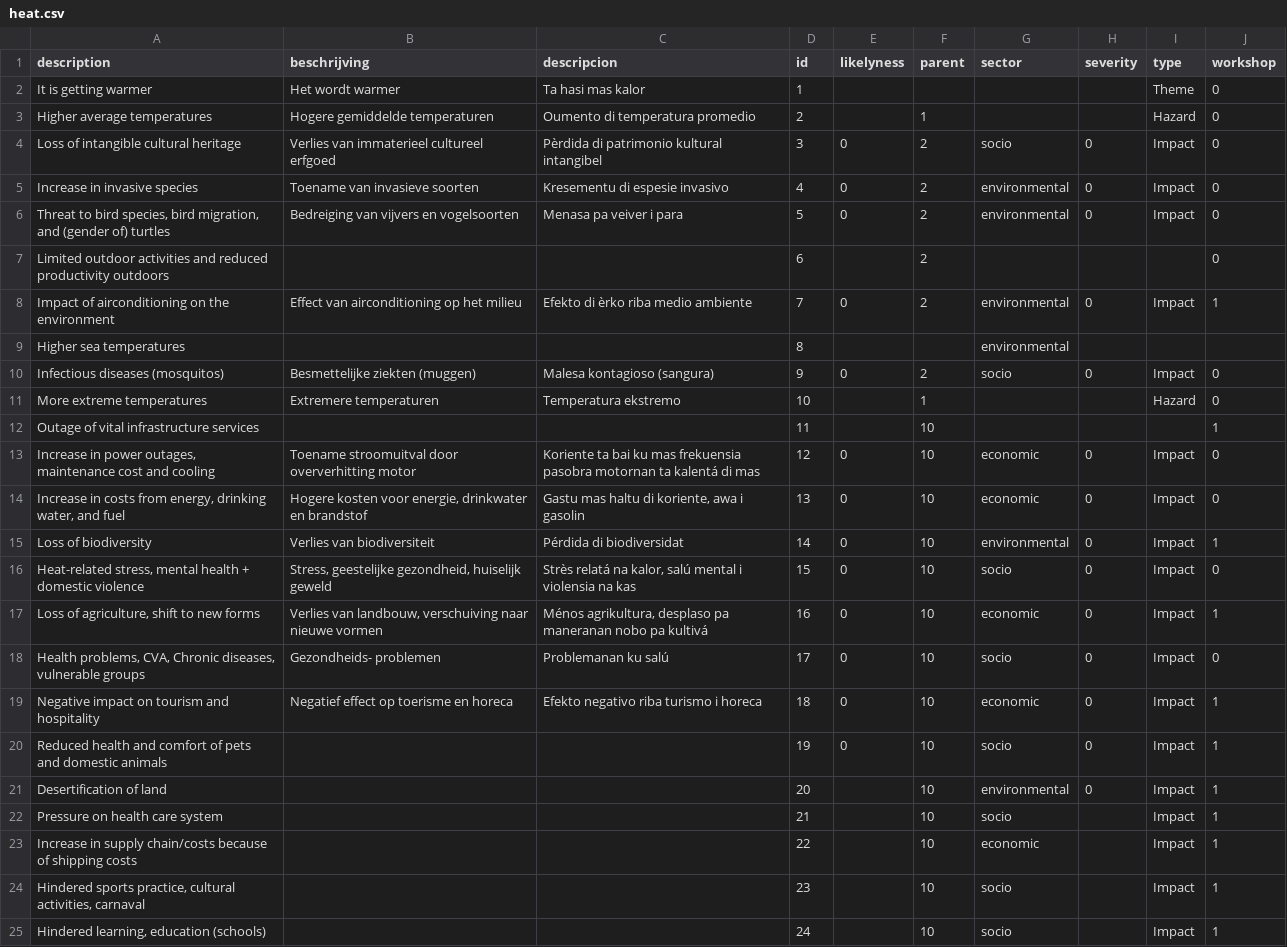
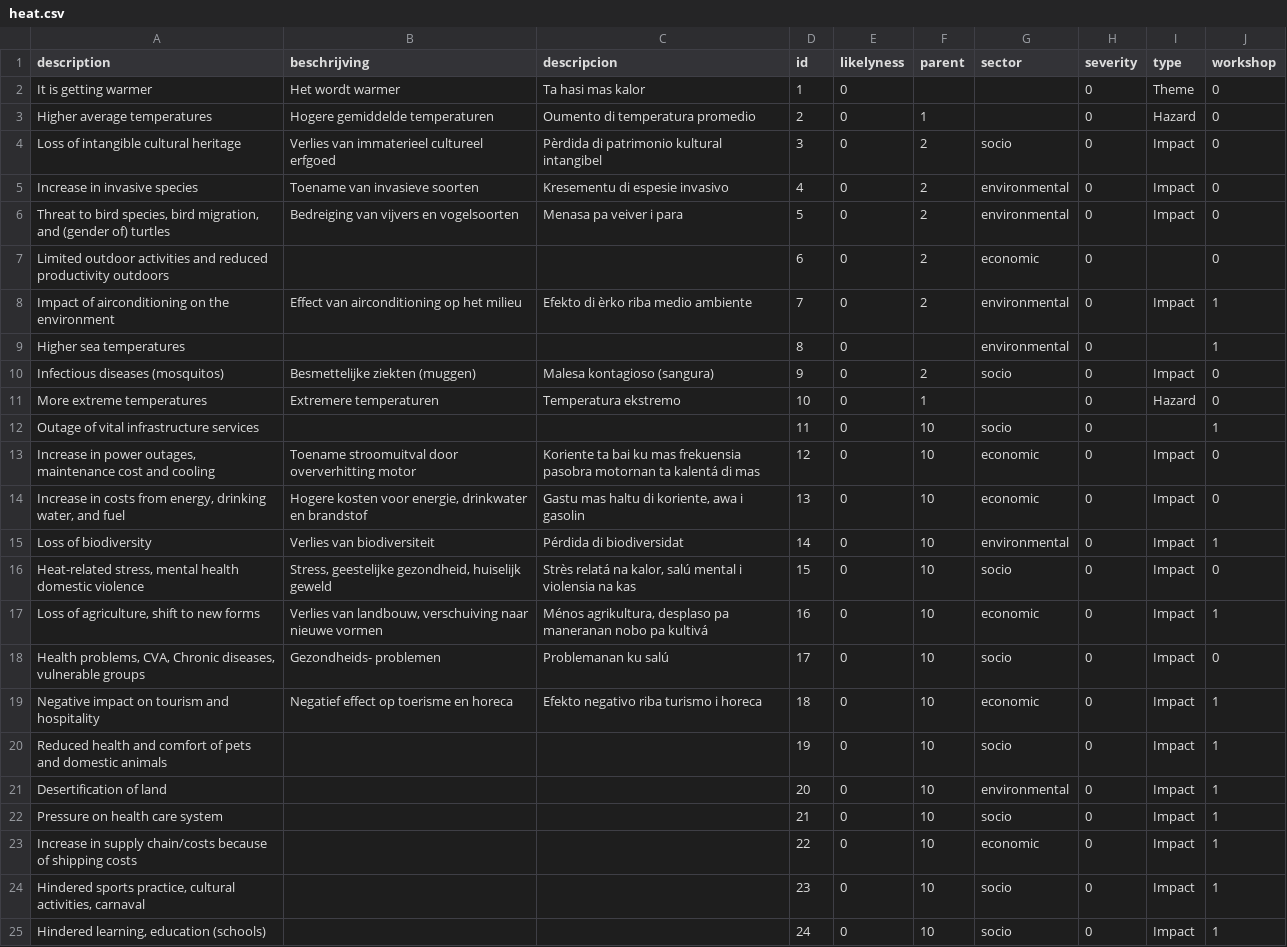
Before and after one commit to sophievanderhorst/data, a CSV file: bollentool/aruba/heat.csv, drawn as a sheet.

Commit message:
Update heat.csv

```diff
--- a/bollentool/aruba/heat.csv
+++ b/bollentool/aruba/heat.csv
@@ -1,4 +1,4 @@
 description,beschrijving,descripcion,id,likelyness,parent,sector,severity,type,workshop
-It is getting warmer,Het wordt warmer,Ta hasi mas kalor,1,,,,,Theme,0
-Higher average temperatures,Hogere gemiddelde temperaturen,Oumento di temperatura promedio,2,,1,,,Hazard,0
+It is getting warmer,Het wordt warmer,Ta hasi mas kalor,1,0,,,0,Theme,0
+Higher average temperatures,Hogere gemiddelde temperaturen,Oumento di temperatura promedio,2,0,1,,0,Hazard,0
 Loss of intangible cultural heritage ,Verlies van immaterieel cultureel erfgoed,Pèrdida di patrimonio kultural intangibel,3,0,2,socio,0,Impact,0
@@ -6,8 +6,8 @@ Increase in invasive species,Toename van invasieve soorten,Kresementu di espesie
 "Threat to bird species, bird migration, and (gender of) turtles",Bedreiging van vijvers en vogelsoorten,Menasa pa veiver i para,5,0,2,environmental,0,Impact,0
-Limited outdoor activities and reduced productivity outdoors,,,6,,2,,,,0
+Limited outdoor activities and reduced productivity outdoors,,,6,0,2,economic,0,,0
 Impact of airconditioning on the environment,Effect van airconditioning op het milieu,Efekto di èrko riba medio ambiente,7,0,2,environmental,0,Impact,1
-Higher sea temperatures,,,8,,,environmental,,,
+Higher sea temperatures,,,8,0,,environmental,0,,1
 Infectious diseases (mosquitos),Besmettelijke ziekten (muggen),Malesa kontagioso (sangura),9,0,2,socio,0,Impact,0
-More extreme temperatures,Extremere temperaturen,Temperatura ekstremo ,10,,1,,,Hazard,0
-Outage of vital infrastructure services,,,11,,10,,,,1
+More extreme temperatures,Extremere temperaturen,Temperatura ekstremo ,10,0,1,,0,Hazard,0
+Outage of vital infrastructure services,,,11,0,10,socio,0,,1
 "Increase in power outages, maintenance cost and cooling",Toename stroomuitval door oververhitting motor,Koriente ta bai ku mas frekuensia pasobra motornan ta kalentá di mas,12,0,10,economic,0,Impact,0
@@ -15,3 +15,3 @@ Outage of vital infrastructure services,,,11,,10,,,,1
 Loss of biodiversity,Verlies van biodiversiteit,Pérdida di biodiversidat,14,0,10,environmental,0,Impact,1
-"Heat-related stress, mental health + domestic violence","Stress, geestelijke gezondheid, huiselijk geweld","Strès relatá na kalor, salú mental i violensia na kas",15,0,10,socio,0,Impact,0
+"Heat-related stress, mental health  domestic violence","Stress, geestelijke gezondheid, huiselijk geweld","Strès relatá na kalor, salú mental i violensia na kas",15,0,10,socio,0,Impact,0
 "Loss of agriculture, shift to new forms","Verlies van landbouw, verschuiving naar nieuwe vormen","Ménos agrikultura, desplaso pa maneranan nobo pa kultivá ",16,0,10,economic,0,Impact,1
@@ -20,6 +20,6 @@ Negative impact on tourism and hospitality,Negatief effect op toerisme en horeca
 Reduced health and comfort of pets and domestic animals,,,19,0,10,socio,0,Impact,1
-Desertification of land,,,20,,10,environmental,0,Impact,1
-Pressure on health care system,,,21,,10,socio,,Impact,1
-Increase in supply chain/costs because of shipping costs,,,22,,10,economic,,Impact,1
-"Hindered sports practice, cultural activities, carnaval",,,23,,10,socio,,Impact,1
-"Hindered learning, education (schools)",,,24,,10,socio,,Impact,1
+Desertification of land,,,20,0,10,environmental,0,Impact,1
+Pressure on health care system,,,21,0,10,socio,0,Impact,1
+Increase in supply chain/costs because of shipping costs,,,22,0,10,economic,0,Impact,1
+"Hindered sports practice, cultural activities, carnaval",,,23,0,10,socio,0,Impact,1
+"Hindered learning, education (schools)",,,24,0,10,socio,0,Impact,1
```
